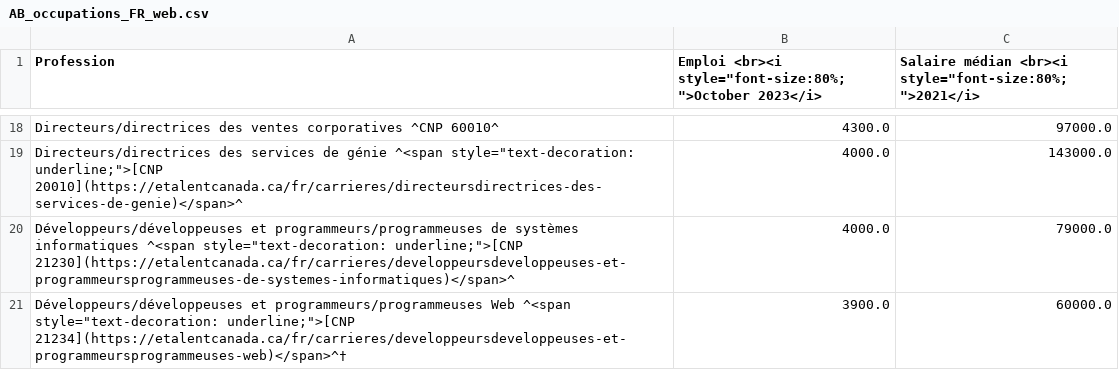
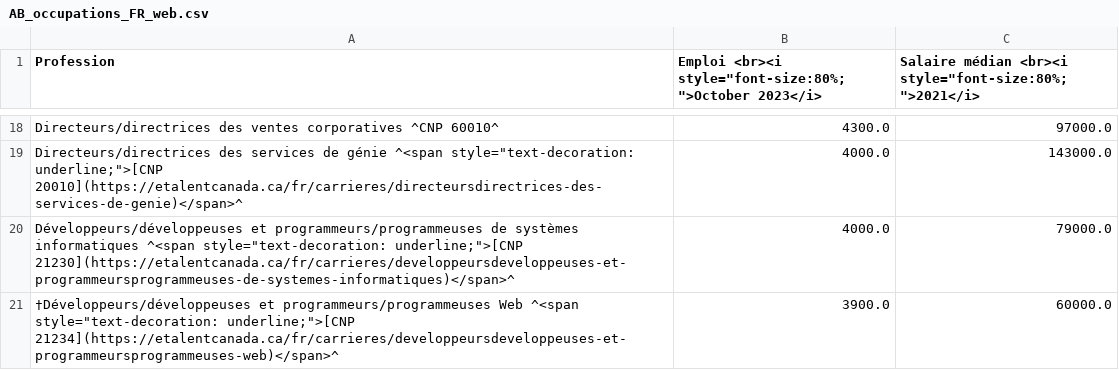
Before and after one commit to eTalent-LMI/lfs_raw, a CSV file: AB_occupations_FR_web.csv, drawn as a sheet; only a part is shown, gaps mark what is left out.

```diff
--- a/AB_occupations_FR_web.csv
+++ b/AB_occupations_FR_web.csv
@@ -20,2 +20,2 @@ Directeurs/directrices des ventes corporatives ^CNP 60010^,4300.0,97000.0
 "Développeurs/développeuses et programmeurs/programmeuses de systèmes informatiques ^<span style=""text-decoration: underline;"">[CNP 21230](https://etalentcanada.ca/fr/carrieres/developpeursdeveloppeuses-et-programmeursprogrammeuses-de-systemes-informatiques)</span>^",4000.0,79000.0
-"Développeurs/développeuses et programmeurs/programmeuses Web ^<span style=""text-decoration: underline;"">[CNP 21234](https://etalentcanada.ca/fr/carrieres/developpeursdeveloppeuses-et-programmeursprogrammeuses-web)</span>^†",3900.0,60000.0
+"†Développeurs/développeuses et programmeurs/programmeuses Web ^<span style=""text-decoration: underline;"">[CNP 21234](https://etalentcanada.ca/fr/carrieres/developpeursdeveloppeuses-et-programmeursprogrammeuses-web)</span>^",3900.0,60000.0
```
Also changed, not shown: AB_occupations_EN_web.csv, NB_occupations_EN_web.csv, 13 other files.
